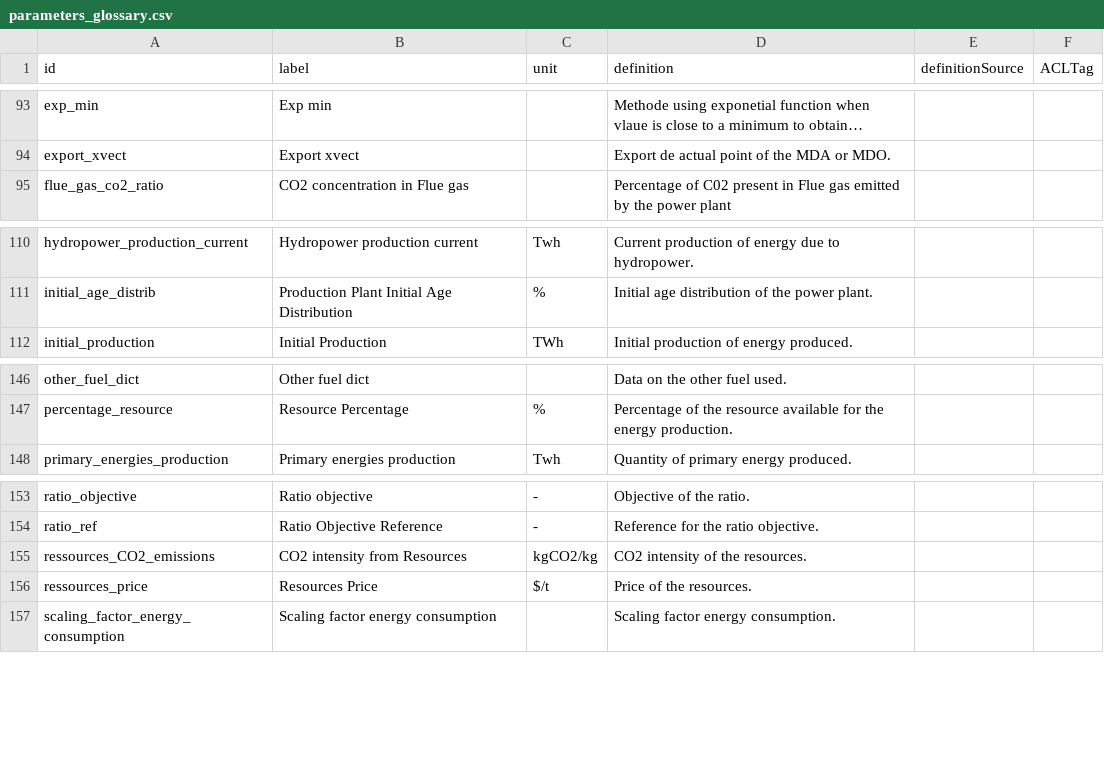
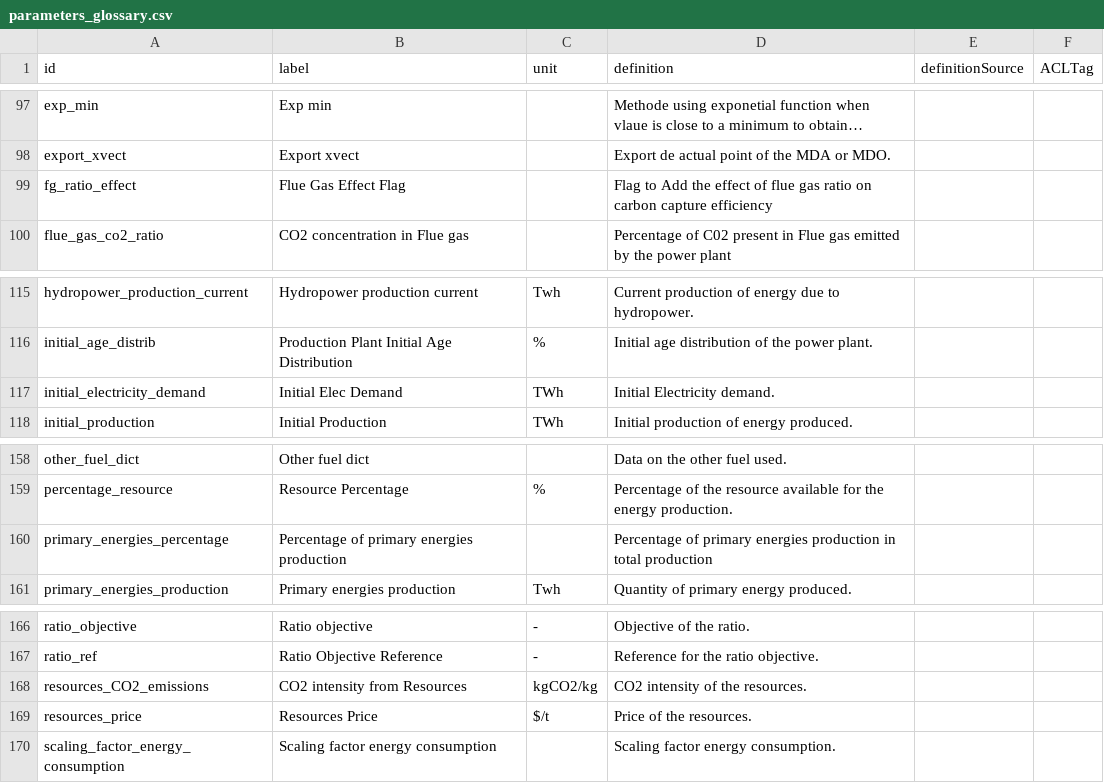
Before and after one commit to os-climate/witness-energy, a CSV file: parameters_glossary.csv, drawn as a sheet; only a part is shown, gaps mark what is left out; long unchanged cells end in …; addresses are those after the commit; the diff covers the shown part only; the diff names each change by its address in the sheet, - before the commit and + after, or states it on an @@ line.

```diff
--- a/parameters_glossary.csv
+++ b/parameters_glossary.csv
+row 99: fg_ratio_effect | Flue Gas Effect Flag |  | Flag to Add the effect of flue gas ratio on carbon capture efficiency
+row 117: initial_electricity_demand | Initial Elec Demand | TWh | Initial Electricity demand.
+row 160: primary_energies_percentage | Percentage of primary energies production |  | Percentage of primary energies production in total production
-A168 (id): ressources_CO2_emissions
+A168 (id): resources_CO2_emissions
-A169 (id): ressources_price
+A169 (id): resources_price
```
Also changed, not shown: 13 added rows elsewhere in this file.
